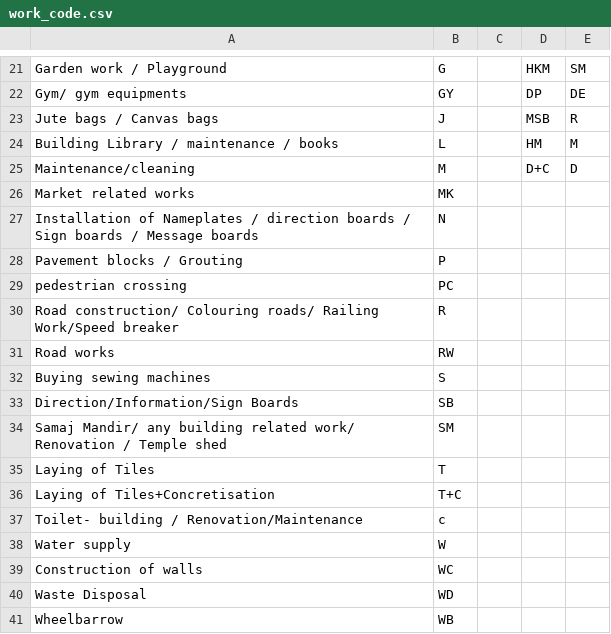
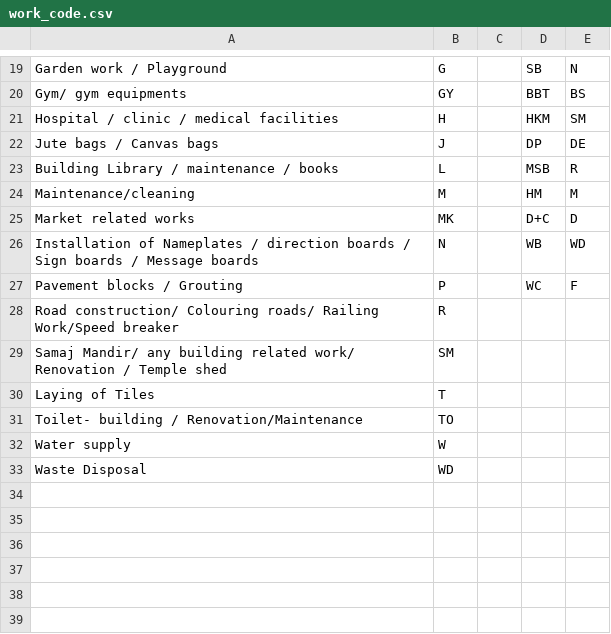
Before and after one commit to devadigayatish/nagarsevak_report_card, a CSV file: information/work_code.csv, drawn as a sheet; only a part is shown, gaps mark what is left out; removed rows and columns are numbered as before the commit, all else as after; the diff covers the shown part only; the diff names each change by its address in the sheet, - before the commit and + after, or states it on an @@ line.

```diff
--- a/information/work_code.csv
+++ b/information/work_code.csv
-D19: HKM
+D19: SB
-E19: SM
+E19: N
-D20: DP
+D20: BBT
-E20: DE
+E20: BS
+row 21: Hospital / clinic / medical facilities | H |  | HKM | SM
-D22: MSB
+D22: DP
-E22: R
+E22: DE
-D23: HM
+D23: MSB
-E23: M
+E23: R
-D24: D+C
+D24: HM
-E24: D
+E24: M
-D25: (empty)
+D25: D+C
-E25: (empty)
+E25: D
-D26: (empty)
+D26: WB
-E26: (empty)
+E26: WD
-D27: (empty)
+D27: WC
-E27: (empty)
+E27: F
-row 29: pedestrian crossing | PC
-row 31: Road works | RW
-row 32: Buying sewing machines | S
-row 33: Direction/Information/Sign Boards | SB
-row 36: Laying of Tiles+Concretisation | T+C
-B31: c
+B31: TO
-row 39: Construction of walls | WC
-row 41: Wheelbarrow | WB
```
Also changed, not shown: 2 removed rows and 30 edited cells elsewhere in this file, 1 other file.
